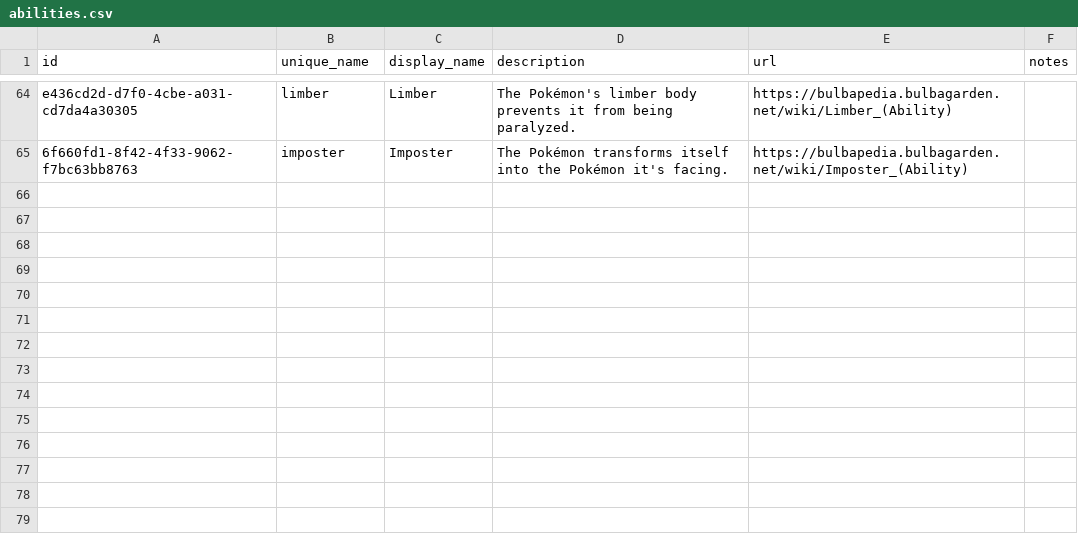
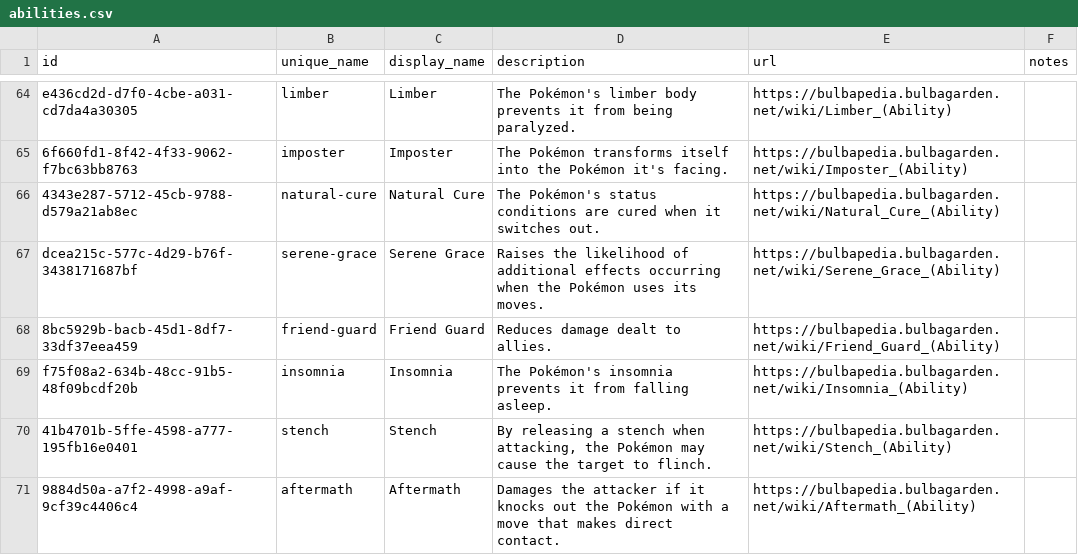
Before and after one commit to PokemonXP/PokeGame, a CSV file: backend/tools/PokeGame.Seeding/Game/data/abilities.csv, drawn as a sheet; only a part is shown, gaps mark what is left out; the diff names each change by its address in the sheet, - before the commit and + after, or states it on an @@ line.

```diff
--- a/backend/tools/PokeGame.Seeding/Game/data/abilities.csv
+++ b/backend/tools/PokeGame.Seeding/Game/data/abilities.csv
+row 66: 4343e287-5712-45cb-9788-d579a21ab8ec | natural-cure | Natural Cure | The Pokémon's status conditions are cured when it switches out. | https://bulbapedia.bulbagarden.net/wiki/Natural_Cure_(Ability)
+row 67: dcea215c-577c-4d29-b76f-3438171687bf | serene-grace | Serene Grace | Raises the likelihood of additional effects occurring when the Pokémon uses its moves. | https://bulbapedia.bulbagarden.net/wiki/Serene_Grace_(Ability)
+row 68: 8bc5929b-bacb-45d1-8df7-33df37eea459 | friend-guard | Friend Guard | Reduces damage dealt to allies. | https://bulbapedia.bulbagarden.net/wiki/Friend_Guard_(Ability)
+row 69: f75f08a2-634b-48cc-91b5-48f09bcdf20b | insomnia | Insomnia | The Pokémon's insomnia prevents it from falling asleep. | https://bulbapedia.bulbagarden.net/wiki/Insomnia_(Ability)
+row 70: 41b4701b-5ffe-4598-a777-195fb16e0401 | stench | Stench | By releasing a stench when attacking, the Pokémon may cause the target to flinch. | https://bulbapedia.bulbagarden.net/wiki/Stench_(Ability)
+row 71: 9884d50a-a7f2-4998-a9af-9cf39c4406c4 | aftermath | Aftermath | Damages the attacker if it knocks out the Pokémon with a move that makes direct contact. | https://bulbapedia.bulbagarden.net/wiki/Aftermath_(Ability)
```
Also changed, not shown: backend/tools/PokeGame.Seeding/Game/data/forms.csv, backend/tools/PokeGame.Seeding/Game/data/moves.csv, 4 other files.
